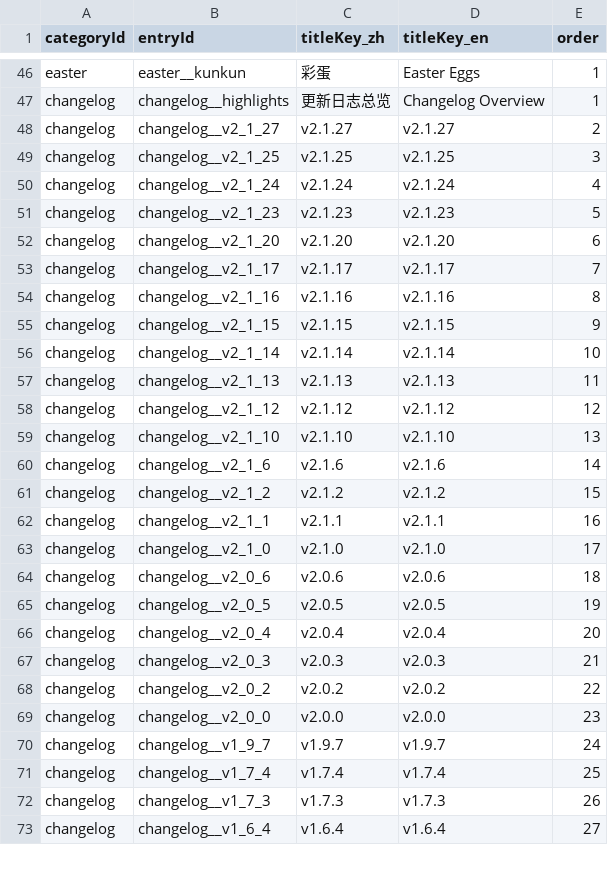
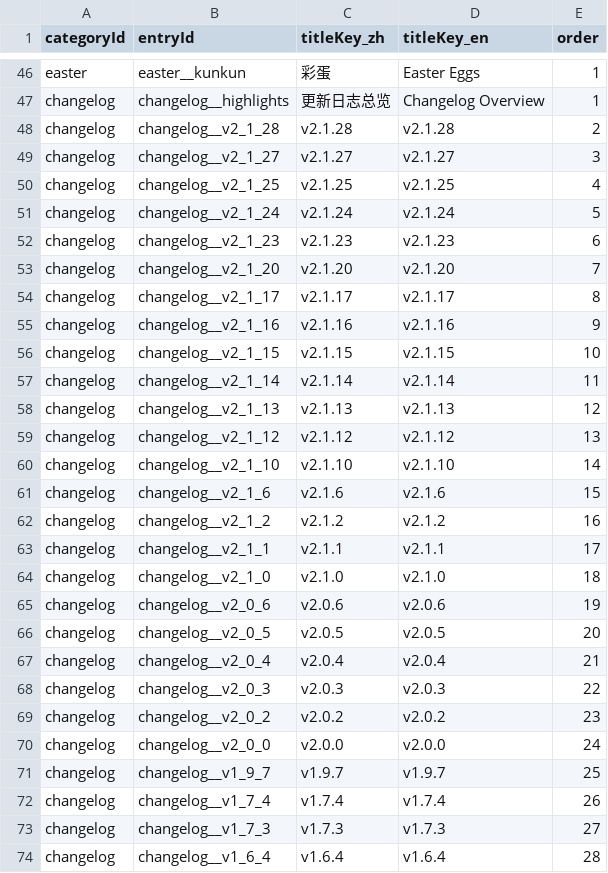
Before and after one commit to GASEN1216/BossRushMod, a TSV file: WikiContent/catalog.tsv, drawn as a sheet; only a part is shown, gaps mark what is left out; the diff covers the shown part only.

```diff
--- a/WikiContent/catalog.tsv
+++ b/WikiContent/catalog.tsv
@@ -47,27 +47,28 @@ easter	easter__kunkun	彩蛋	Easter Eggs	1
 changelog	changelog__highlights	更新日志总览	Changelog Overview	1
-changelog	changelog__v2_1_27	v2.1.27	v2.1.27	2
-changelog	changelog__v2_1_25	v2.1.25	v2.1.25	3
-changelog	changelog__v2_1_24	v2.1.24	v2.1.24	4
-changelog	changelog__v2_1_23	v2.1.23	v2.1.23	5
-changelog	changelog__v2_1_20	v2.1.20	v2.1.20	6
-changelog	changelog__v2_1_17	v2.1.17	v2.1.17	7
-changelog	changelog__v2_1_16	v2.1.16	v2.1.16	8
-changelog	changelog__v2_1_15	v2.1.15	v2.1.15	9
-changelog	changelog__v2_1_14	v2.1.14	v2.1.14	10
-changelog	changelog__v2_1_13	v2.1.13	v2.1.13	11
-changelog	changelog__v2_1_12	v2.1.12	v2.1.12	12
-changelog	changelog__v2_1_10	v2.1.10	v2.1.10	13
-changelog	changelog__v2_1_6	v2.1.6	v2.1.6	14
-changelog	changelog__v2_1_2	v2.1.2	v2.1.2	15
-changelog	changelog__v2_1_1	v2.1.1	v2.1.1	16
-changelog	changelog__v2_1_0	v2.1.0	v2.1.0	17
-changelog	changelog__v2_0_6	v2.0.6	v2.0.6	18
-changelog	changelog__v2_0_5	v2.0.5	v2.0.5	19
-changelog	changelog__v2_0_4	v2.0.4	v2.0.4	20
-changelog	changelog__v2_0_3	v2.0.3	v2.0.3	21
-changelog	changelog__v2_0_2	v2.0.2	v2.0.2	22
-changelog	changelog__v2_0_0	v2.0.0	v2.0.0	23
-changelog	changelog__v1_9_7	v1.9.7	v1.9.7	24
-changelog	changelog__v1_7_4	v1.7.4	v1.7.4	25
-changelog	changelog__v1_7_3	v1.7.3	v1.7.3	26
-changelog	changelog__v1_6_4	v1.6.4	v1.6.4	27
+changelog	changelog__v2_1_28	v2.1.28	v2.1.28	2
+changelog	changelog__v2_1_27	v2.1.27	v2.1.27	3
+changelog	changelog__v2_1_25	v2.1.25	v2.1.25	4
+changelog	changelog__v2_1_24	v2.1.24	v2.1.24	5
+changelog	changelog__v2_1_23	v2.1.23	v2.1.23	6
+changelog	changelog__v2_1_20	v2.1.20	v2.1.20	7
+changelog	changelog__v2_1_17	v2.1.17	v2.1.17	8
+changelog	changelog__v2_1_16	v2.1.16	v2.1.16	9
+changelog	changelog__v2_1_15	v2.1.15	v2.1.15	10
+changelog	changelog__v2_1_14	v2.1.14	v2.1.14	11
+changelog	changelog__v2_1_13	v2.1.13	v2.1.13	12
+changelog	changelog__v2_1_12	v2.1.12	v2.1.12	13
+changelog	changelog__v2_1_10	v2.1.10	v2.1.10	14
+changelog	changelog__v2_1_6	v2.1.6	v2.1.6	15
+changelog	changelog__v2_1_2	v2.1.2	v2.1.2	16
+changelog	changelog__v2_1_1	v2.1.1	v2.1.1	17
+changelog	changelog__v2_1_0	v2.1.0	v2.1.0	18
+changelog	changelog__v2_0_6	v2.0.6	v2.0.6	19
+changelog	changelog__v2_0_5	v2.0.5	v2.0.5	20
+changelog	changelog__v2_0_4	v2.0.4	v2.0.4	21
+changelog	changelog__v2_0_3	v2.0.3	v2.0.3	22
+changelog	changelog__v2_0_2	v2.0.2	v2.0.2	23
+changelog	changelog__v2_0_0	v2.0.0	v2.0.0	24
+changelog	changelog__v1_9_7	v1.9.7	v1.9.7	25
+changelog	changelog__v1_7_4	v1.7.4	v1.7.4	26
+changelog	changelog__v1_7_3	v1.7.3	v1.7.3	27
+changelog	changelog__v1_6_4	v1.6.4	v1.6.4	28
```
Also changed, not shown: 2 edited cells elsewhere in this file, 2 other files.
